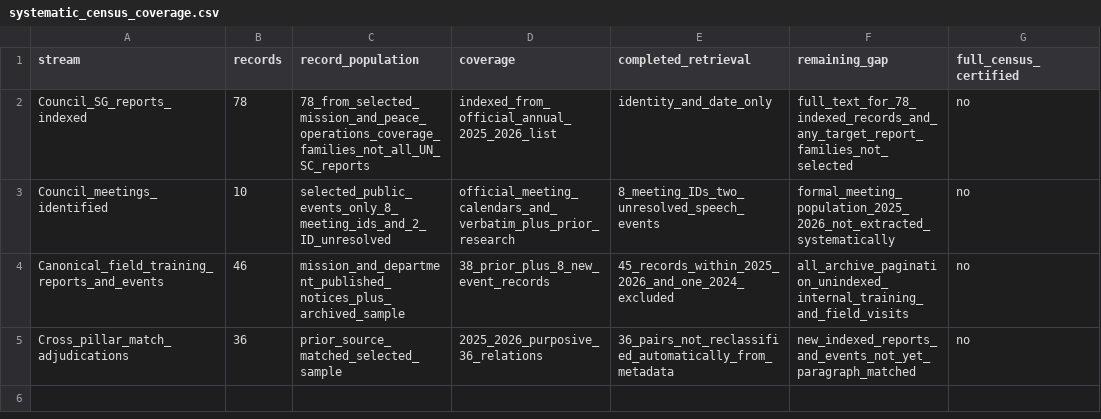
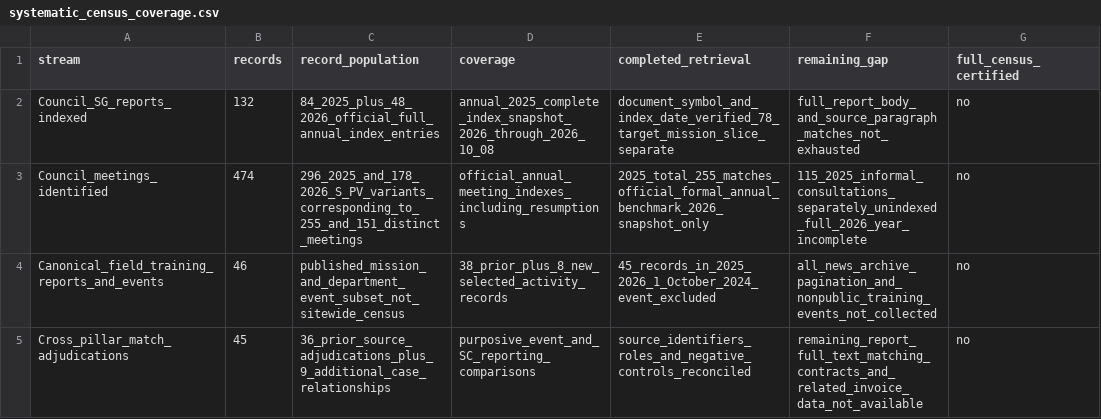
Before and after one commit to LystadJS/UN-Peace-Operations-Efficiency, a CSV file: data/systematic_census_coverage.csv, drawn as a sheet.

Commit message:
Reconcile census completeness register with full Council indexes and 45 selected adjudications

```diff
--- a/data/systematic_census_coverage.csv
+++ b/data/systematic_census_coverage.csv
@@ -1,5 +1,5 @@
 "stream","records","record_population","coverage","completed_retrieval","remaining_gap","full_census_certified"
-"Council_SG_reports_indexed","78","78_from_selected_mission_and_peace_operations_coverage_families_not_all_UN_SC_reports","indexed_from_official_annual_2025_2026_list","identity_and_date_only","full_text_for_78_indexed_records_and_any_target_report_families_not_selected","no"
-"Council_meetings_identified","10","selected_public_events_only_8_meeting_ids_and_2_ID_unresolved","official_meeting_calendars_and_verbatim_plus_prior_research","8_meeting_IDs_two_unresolved_speech_events","formal_meeting_population_2025_2026_not_extracted_systematically","no"
-"Canonical_field_training_reports_and_events","46","mission_and_department_published_notices_plus_archived_sample","38_prior_plus_8_new_event_records","45_records_within_2025_2026_and_one_2024_excluded","all_archive_pagination_unindexed_internal_training_and_field_visits","no"
-"Cross_pillar_match_adjudications","36","prior_source_matched_selected_sample","2025_2026_purposive_36_relations","36_pairs_not_reclassified_automatically_from_metadata","new_indexed_reports_and_events_not_yet_paragraph_matched","no"
+"Council_SG_reports_indexed","132","84_2025_plus_48_2026_official_full_annual_index_entries","annual_2025_complete_index_snapshot_2026_through_2026_10_08","document_symbol_and_index_date_verified_78_target_mission_slice_separate","full_report_body_and_source_paragraph_matches_not_exhausted","no"
+"Council_meetings_identified","474","296_2025_and_178_2026_S_PV_variants_corresponding_to_255_and_151_distinct_meetings","official_annual_meeting_indexes_including_resumptions","2025_total_255_matches_official_formal_annual_benchmark_2026_snapshot_only","115_2025_informal_consultations_separately_unindexed_full_2026_year_incomplete","no"
+"Canonical_field_training_reports_and_events","46","published_mission_and_department_event_subset_not_sitewide_census","38_prior_plus_8_new_selected_activity_records","45_records_in_2025_2026_1_October_2024_event_excluded","all_news_archive_pagination_and_nonpublic_training_events_not_collected","no"
+"Cross_pillar_match_adjudications","45","36_prior_source_adjudications_plus_9_additional_case_relationships","purposive_event_and_SC_reporting_comparisons","source_identifiers_roles_and_negative_controls_reconciled","remaining_report_full_text_matching_contracts_and_related_invoice_data_not_available","no"
```
